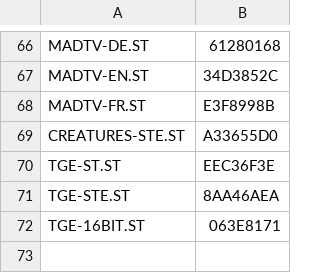
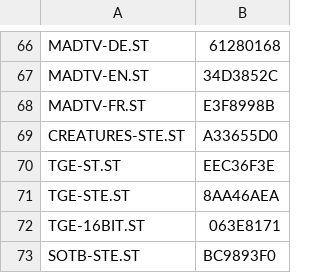
Before and after one commit to sidecartridge/atarist-public-floppy-db, a CSV file: images_crc32.csv, drawn as a sheet; only a part is shown, gaps mark what is left out.

```diff
--- a/images_crc32.csv
+++ b/images_crc32.csv
@@ -72 +72,2 @@
 "TGE-16BIT.ST";"063E8171"
+"SOTB-STE.ST";"BC9893F0"
```
Also changed, not shown: 2 other files.
